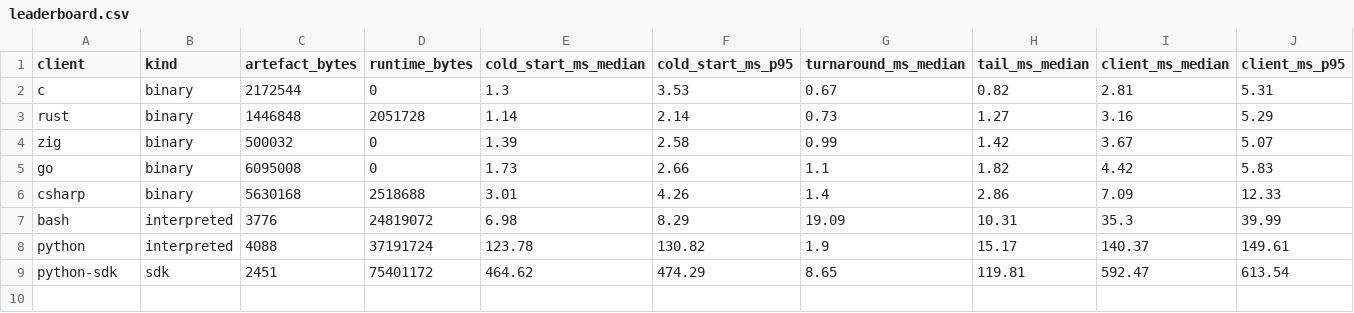
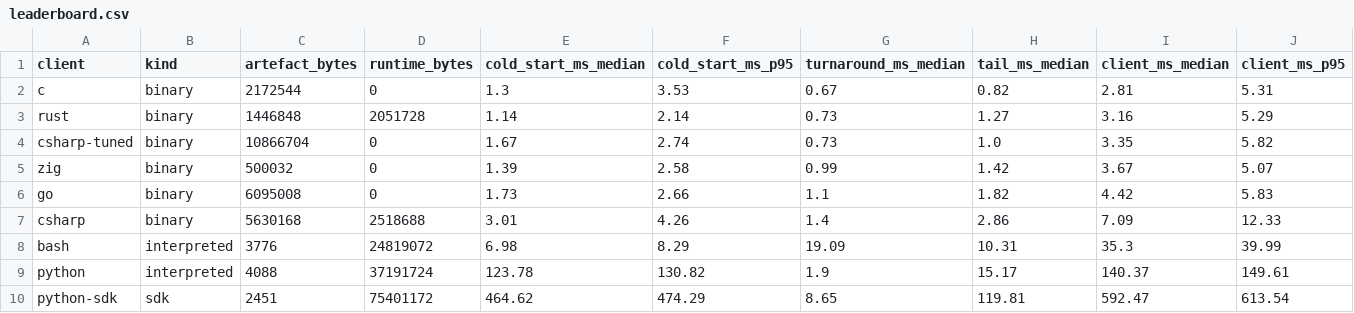
Before and after one commit to AndyCross/claude-hot-path, a CSV file: results/leaderboard.csv, drawn as a sheet; only a part is shown; rows hold the shown columns only; the diff names each change by its address in the sheet, - before the commit and + after, or states it on an @@ line.

```diff
--- a/results/leaderboard.csv
+++ b/results/leaderboard.csv
+row 4: csharp-tuned | binary | 10866704 | 0 | 1.67 | 2.74 | 0.73 | 1.0 | 3.35 | 5.82
```
Also changed, not shown: 6 other files.
